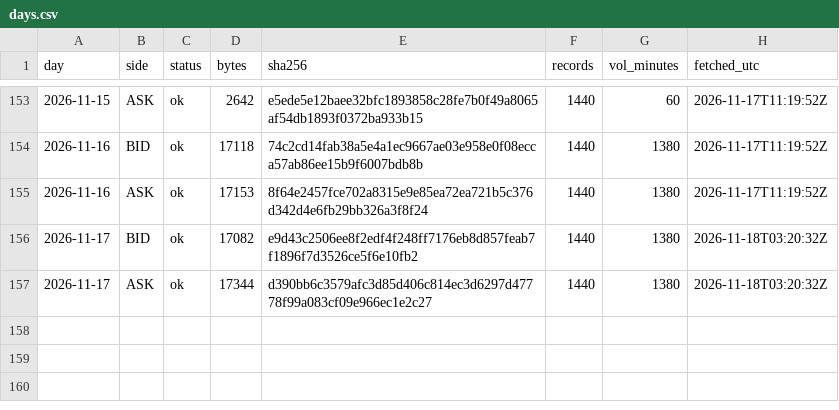
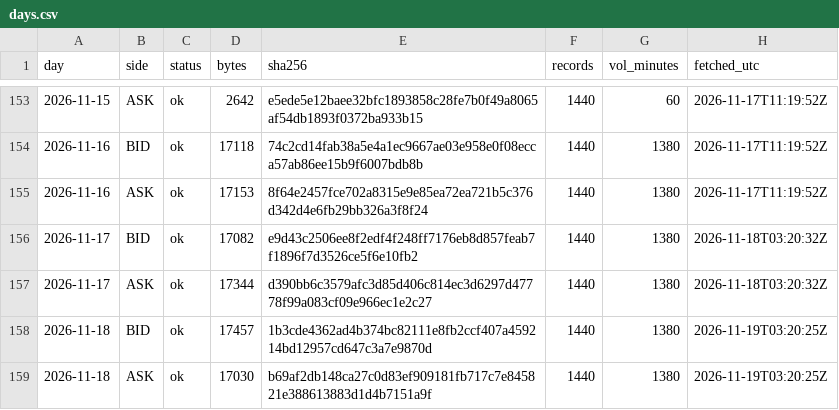
Before and after one commit to Mohamedalhaaj/gold-analyst, a CSV file: mirror/system/days.csv, drawn as a sheet; only a part is shown, gaps mark what is left out.

```diff
--- a/mirror/system/days.csv
+++ b/mirror/system/days.csv
@@ -157 +157,3 @@ day,side,status,bytes,sha256,records,vol_minutes,fetched_utc
 2026-11-17,ASK,ok,17344,d390bb6c3579afc3d85d406c814ec3d6297d47778f99a083cf09e966ec1e2c27,1440,1380,2026-11-18T03:20:32Z
+2026-11-18,BID,ok,17457,1b3cde4362ad4b374bc82111e8fb2ccf407a459214bd12957cd647c3a7e9870d,1440,1380,2026-11-19T03:20:25Z
+2026-11-18,ASK,ok,17030,b69af2db148ca27c0d83ef909181fb717c7e845821e388613883d1d4b7151a9f,1440,1380,2026-11-19T03:20:25Z
```
Also changed, not shown: mirror/exports.csv, mirror/system/forecasts.csv, 3 other files.
